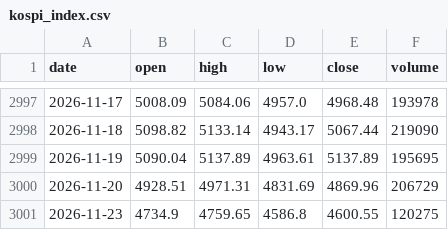
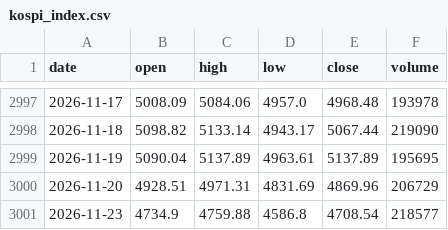
Before and after one commit to anextone/kospi-signal-data, a CSV file: data/kospi_index.csv, drawn as a sheet; only a part is shown, gaps mark what is left out.

```diff
--- a/data/kospi_index.csv
+++ b/data/kospi_index.csv
@@ -3000,2 +3000,2 @@ date,open,high,low,close,volume
 2026-11-20,4928.51,4971.31,4831.69,4869.96,206729
-2026-11-23,4734.9,4759.65,4586.8,4600.55,120275
+2026-11-23,4734.9,4759.88,4586.8,4708.54,218577
```
Also changed, not shown: data/flows.csv, data/lev_etf.csv, 1 other file.
